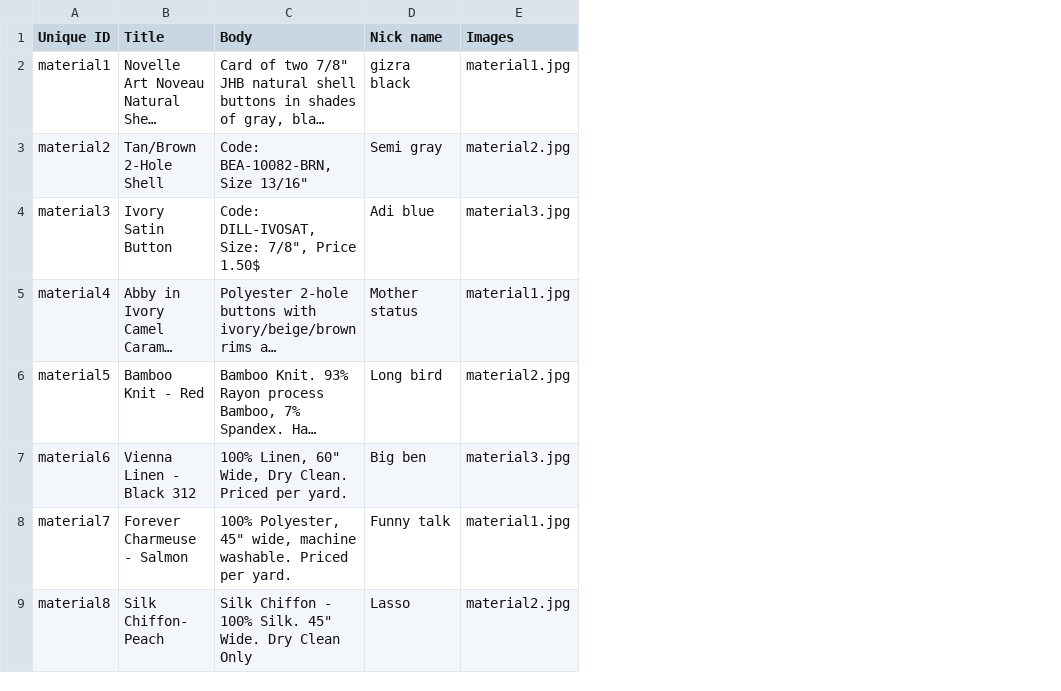
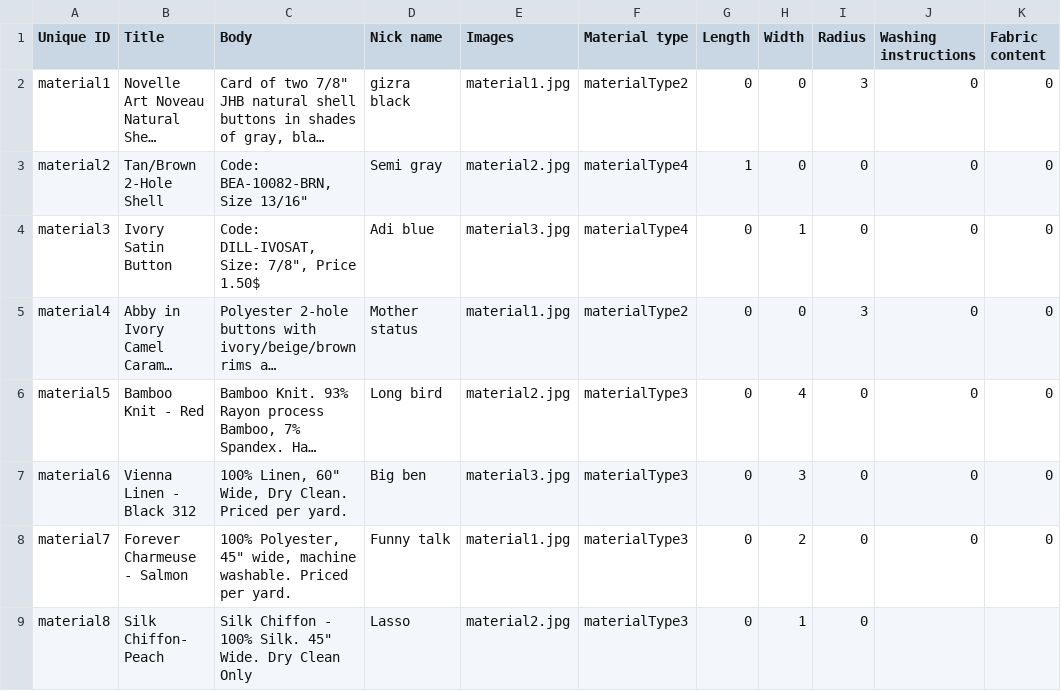
Before and after one commit to Gizra/garmentbox, a CSV file: garmentbox/modules/custom/garmentbox_migrate/csv/node/material.csv, drawn as a sheet; long unchanged cells end in …; the diff names each change by its address in the sheet, - before the commit and + after, or states it on an @@ line.

Commit message:
Migration.

```diff
--- a/garmentbox/modules/custom/garmentbox_migrate/csv/node/material.csv
+++ b/garmentbox/modules/custom/garmentbox_migrate/csv/node/material.csv
+column F (Material type), rows 2-9: materialType2 | materialType4 | materialType4 | materialType2 | materialType3 | materialType3 | materialType3 | materialType3
+column G (Length), rows 2-9: 0 | 1 | 0 | 0 | 0 | 0 | 0 | 0
+column H (Width), rows 2-9: 0 | 0 | 1 | 0 | 4 | 3 | 2 | 1
+column I (Radius), rows 2-9: 3 | 0 | 0 | 3 | 0 | 0 | 0 | 0
+column J (Washing instructions), rows 2-8: all 0
+column K (Fabric content), rows 2-8: all 0
```
